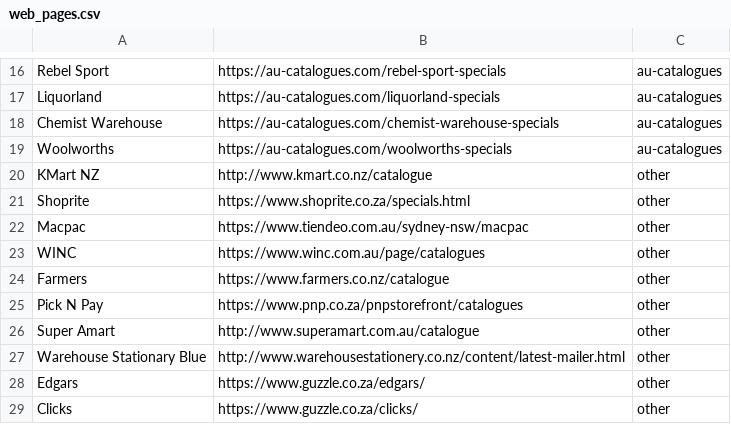
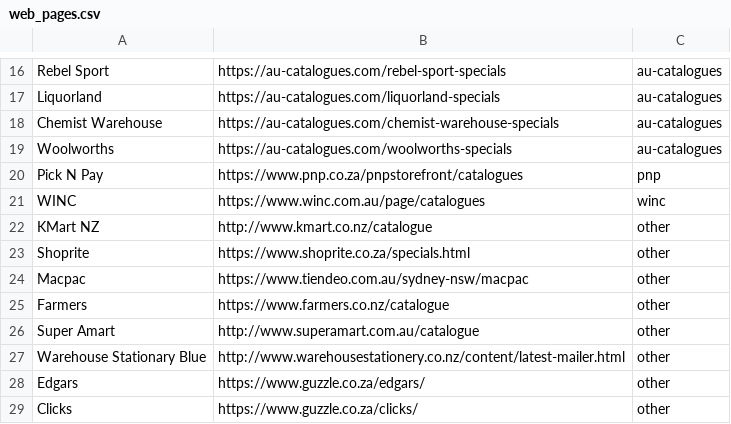
Before and after one commit to tienking/catalogues_with_scrapy, a CSV file: catalogues/web_pages.csv, drawn as a sheet; only a part is shown, gaps mark what is left out.

```diff
--- a/catalogues/web_pages.csv
+++ b/catalogues/web_pages.csv
@@ -19,2 +19,4 @@ Chemist Warehouse,https://au-catalogues.com/chemist-warehouse-specials,au-catalo
 Woolworths,https://au-catalogues.com/woolworths-specials,au-catalogues
+Pick N Pay,https://www.pnp.co.za/pnpstorefront/catalogues,pnp
+WINC,https://www.winc.com.au/page/catalogues,winc
 KMart NZ,http://www.kmart.co.nz/catalogue,other
@@ -22,5 +24,3 @@ Shoprite,https://www.shoprite.co.za/specials.html,other
 Macpac,https://www.tiendeo.com.au/sydney-nsw/macpac,other
-WINC,https://www.winc.com.au/page/catalogues,other
 Farmers,https://www.farmers.co.nz/catalogue,other
-Pick N Pay,https://www.pnp.co.za/pnpstorefront/catalogues,other
 Super Amart,http://www.superamart.com.au/catalogue,other
```
Also changed, not shown: 1 other file.
